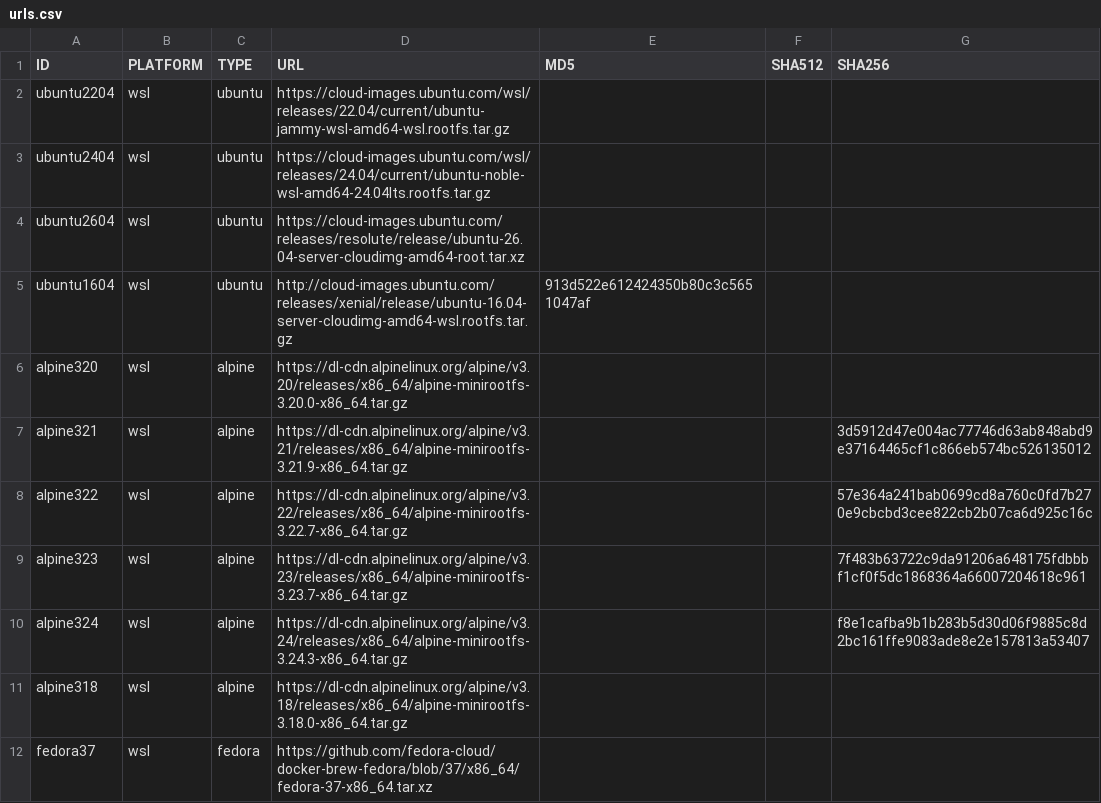
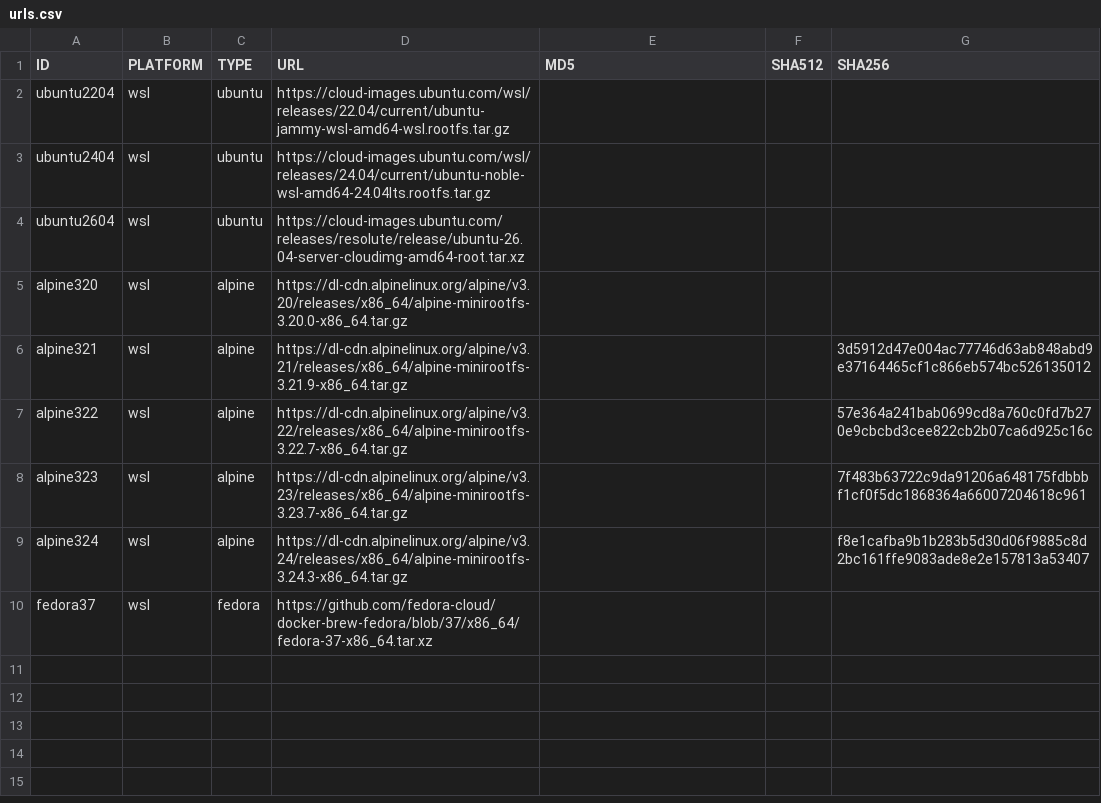
Before and after one commit to snarasim123/provisionwsl, a CSV file: data/urls.csv, drawn as a sheet.

```diff
--- a/data/urls.csv
+++ b/data/urls.csv
@@ -4,3 +4,2 @@ ubuntu2404,wsl,ubuntu,https://cloud-images.ubuntu.com/wsl/releases/24.04/current
 ubuntu2604,wsl,ubuntu,https://cloud-images.ubuntu.com/releases/resolute/release/ubuntu-26.04-server-cloudimg-amd64-root.tar.xz,,,
-ubuntu1604,wsl,ubuntu,http://cloud-images.ubuntu.com/releases/xenial/release/ubuntu-16.04-server-cloudimg-amd64-wsl.rootfs.tar.gz,913d522e612424350b80c3c5651047af,,
 alpine320,wsl,alpine,https://dl-cdn.alpinelinux.org/alpine/v3.20/releases/x86_64/alpine-minirootfs-3.20.0-x86_64.tar.gz,,,
@@ -10,3 +9,2 @@ alpine323,wsl,alpine,https://dl-cdn.alpinelinux.org/alpine/v3.23/releases/x86_64
 alpine324,wsl,alpine,https://dl-cdn.alpinelinux.org/alpine/v3.24/releases/x86_64/alpine-minirootfs-3.24.3-x86_64.tar.gz,,,f8e1cafba9b1b283b5d30d06f9885c8d2bc161ffe9083ade8e2e157813a53407
-alpine318,wsl,alpine,https://dl-cdn.alpinelinux.org/alpine/v3.18/releases/x86_64/alpine-minirootfs-3.18.0-x86_64.tar.gz,,,
 fedora37,wsl,fedora,https://github.com/fedora-cloud/docker-brew-fedora/blob/37/x86_64/fedora-37-x86_64.tar.xz,,,
```
Also changed, not shown: 13 other files.
